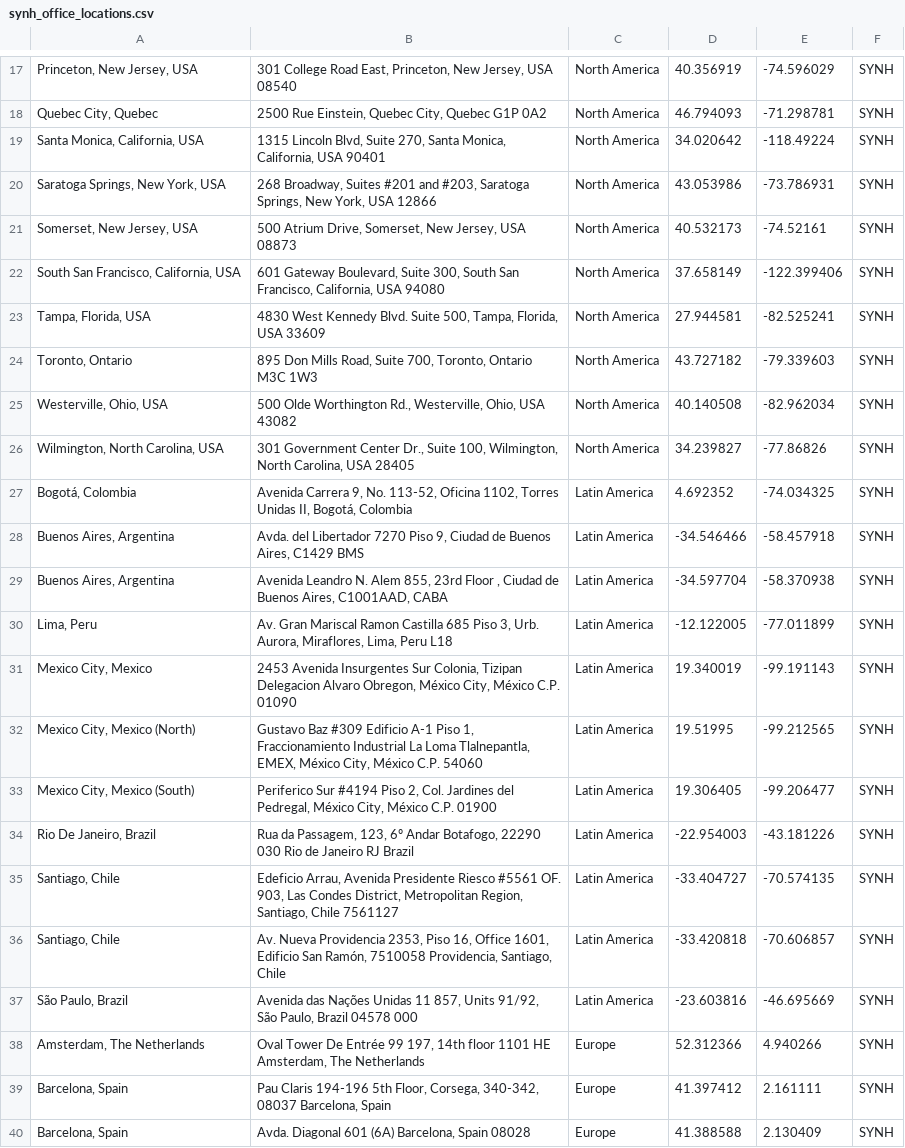
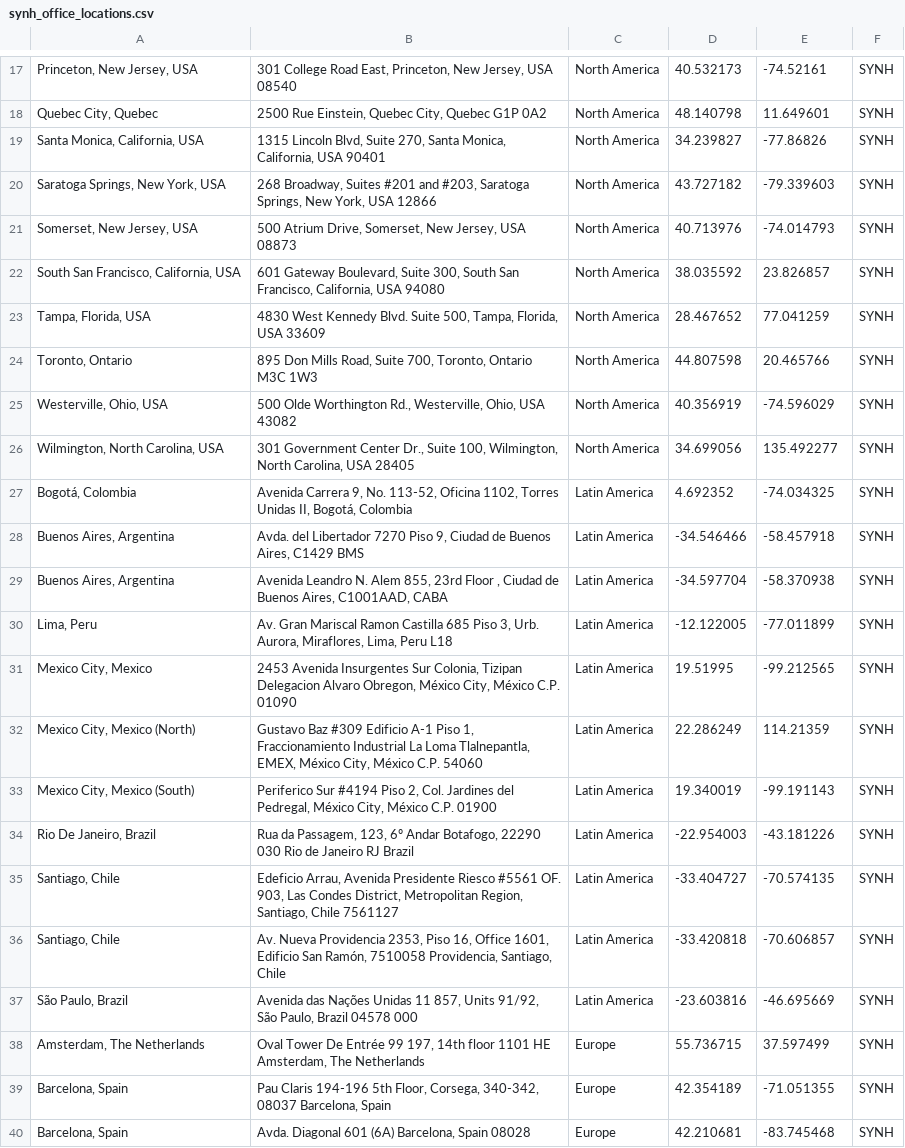
Before and after one commit to thenash/misc, a CSV file: synh_office_locations.csv, drawn as a sheet; only a part is shown, gaps mark what is left out; the diff covers the shown part only.

```diff
--- a/synh_office_locations.csv
+++ b/synh_office_locations.csv
@@ -17,10 +17,10 @@
-"Princeton, New Jersey, USA","301 College Road East, Princeton, New Jersey, USA 08540",North America,40.356919,-74.596029,SYNH
-"Quebec City, Quebec","2500 Rue Einstein, Quebec City, Quebec G1P 0A2",North America,46.794093,-71.298781,SYNH
-"Santa Monica, California, USA","1315 Lincoln Blvd, Suite 270, Santa Monica, California, USA 90401",North America,34.020642,-118.49224,SYNH
-"Saratoga Springs, New York, USA","268 Broadway, Suites #201 and #203, Saratoga Springs, New York, USA 12866",North America,43.053986,-73.786931,SYNH
-"Somerset, New Jersey, USA","500 Atrium Drive, Somerset, New Jersey, USA 08873",North America,40.532173,-74.52161,SYNH
-"South San Francisco, California, USA","601 Gateway Boulevard, Suite 300, South San Francisco, California, USA 94080",North America,37.658149,-122.399406,SYNH
-"Tampa, Florida, USA","4830 West Kennedy Blvd. Suite 500, Tampa, Florida, USA 33609",North America,27.944581,-82.525241,SYNH
-"Toronto, Ontario","895 Don Mills Road, Suite 700, Toronto, Ontario M3C 1W3",North America,43.727182,-79.339603,SYNH
-"Westerville, Ohio, USA","500 Olde Worthington Rd., Westerville, Ohio, USA 43082",North America,40.140508,-82.962034,SYNH
-"Wilmington, North Carolina, USA","301 Government Center Dr., Suite 100, Wilmington, North Carolina, USA 28405",North America,34.239827,-77.86826,SYNH
+"Princeton, New Jersey, USA","301 College Road East, Princeton, New Jersey, USA 08540",North America,40.532173,-74.52161,SYNH,,
+"Quebec City, Quebec","2500 Rue Einstein, Quebec City, Quebec G1P 0A2",North America,48.140798,11.649601,SYNH,,
+"Santa Monica, California, USA","1315 Lincoln Blvd, Suite 270, Santa Monica, California, USA 90401",North America,34.239827,-77.86826,SYNH,,
+"Saratoga Springs, New York, USA","268 Broadway, Suites #201 and #203, Saratoga Springs, New York, USA 12866",North America,43.727182,-79.339603,SYNH,,
+"Somerset, New Jersey, USA","500 Atrium Drive, Somerset, New Jersey, USA 08873",North America,40.713976,-74.014793,SYNH,,
+"South San Francisco, California, USA","601 Gateway Boulevard, Suite 300, South San Francisco, California, USA 94080",North America,38.035592,23.826857,SYNH,,
+"Tampa, Florida, USA","4830 West Kennedy Blvd. Suite 500, Tampa, Florida, USA 33609",North America,28.467652,77.041259,SYNH,,
+"Toronto, Ontario","895 Don Mills Road, Suite 700, Toronto, Ontario M3C 1W3",North America,44.807598,20.465766,SYNH,,
+"Westerville, Ohio, USA","500 Olde Worthington Rd., Westerville, Ohio, USA 43082",North America,40.356919,-74.596029,SYNH,,
+"Wilmington, North Carolina, USA","301 Government Center Dr., Suite 100, Wilmington, North Carolina, USA 28405",North America,34.699056,135.492277,SYNH,,
@@ -31,3 +31,3 @@
-"Mexico City, Mexico","2453 Avenida Insurgentes Sur Colonia, Tizipan Delegacion Alvaro Obregon, México City, México C.P. 01090",Latin America,19.340019,-99.191143,SYNH
-"Mexico City, Mexico (North)","Gustavo Baz #309 Edificio A-1 Piso 1, Fraccionamiento Industrial La Loma Tlalnepantla, EMEX, México City, México C.P. 54060",Latin America,19.51995,-99.212565,SYNH
-"Mexico City, Mexico (South)","Periferico Sur #4194 Piso 2, Col. Jardines del Pedregal, México City, México C.P. 01900",Latin America,19.306405,-99.206477,SYNH
+"Mexico City, Mexico","2453 Avenida Insurgentes Sur Colonia, Tizipan Delegacion Alvaro Obregon, México City, México C.P. 01090",Latin America,19.51995,-99.212565,SYNH,,
+"Mexico City, Mexico (North)","Gustavo Baz #309 Edificio A-1 Piso 1, Fraccionamiento Industrial La Loma Tlalnepantla, EMEX, México City, México C.P. 54060",Latin America,22.286249,114.21359,SYNH,,
+"Mexico City, Mexico (South)","Periferico Sur #4194 Piso 2, Col. Jardines del Pedregal, México City, México C.P. 01900",Latin America,19.340019,-99.191143,SYNH,,
@@ -38,3 +38,3 @@
-"Amsterdam, The Netherlands","Oval Tower De Entrée 99 197, 14th floor 1101 HE Amsterdam, The Netherlands",Europe,52.312366,4.940266,SYNH
-"Barcelona, Spain","Pau Claris 194-196 5th Floor, Corsega, 340-342, 08037 Barcelona, Spain",Europe,41.397412,2.161111,SYNH
-"Barcelona, Spain","Avda. Diagonal 601 (6A) Barcelona, Spain 08028",Europe,41.388588,2.130409,SYNH
+"Amsterdam, The Netherlands","Oval Tower De Entrée 99 197, 14th floor 1101 HE Amsterdam, The Netherlands",Europe,55.736715,37.597499,SYNH,,
+"Barcelona, Spain","Pau Claris 194-196 5th Floor, Corsega, 340-342, 08037 Barcelona, Spain",Europe,42.354189,-71.051355,SYNH,,
+"Barcelona, Spain","Avda. Diagonal 601 (6A) Barcelona, Spain 08028",Europe,42.210681,-83.745468,SYNH,,
```
Also changed, not shown: 138 edited cells elsewhere in this file, 11 other files.
